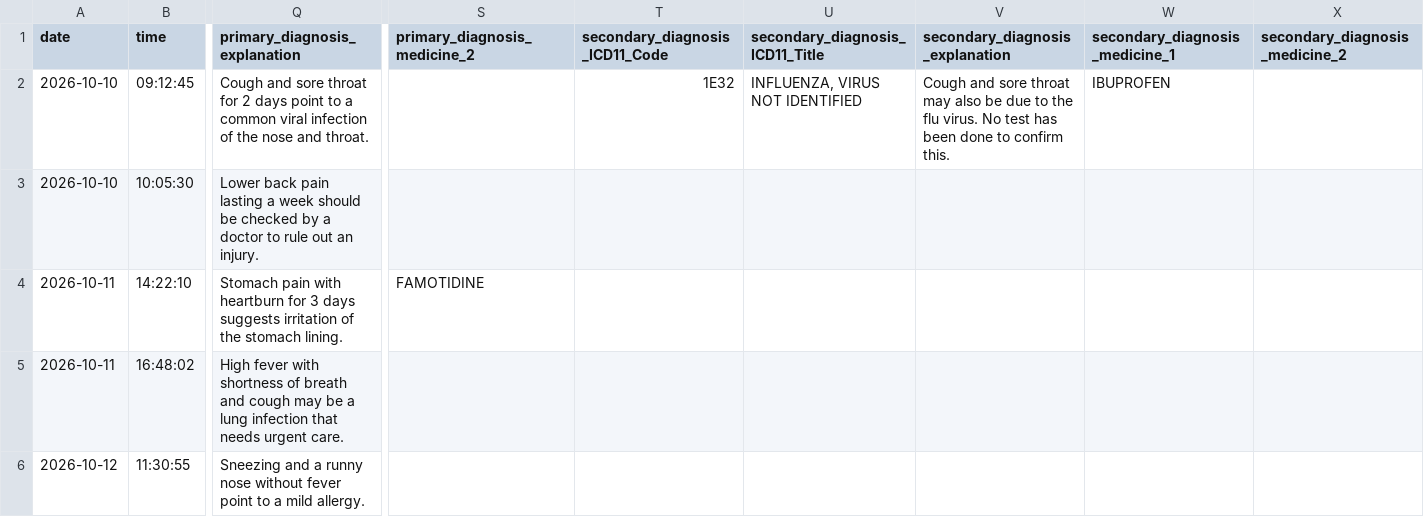
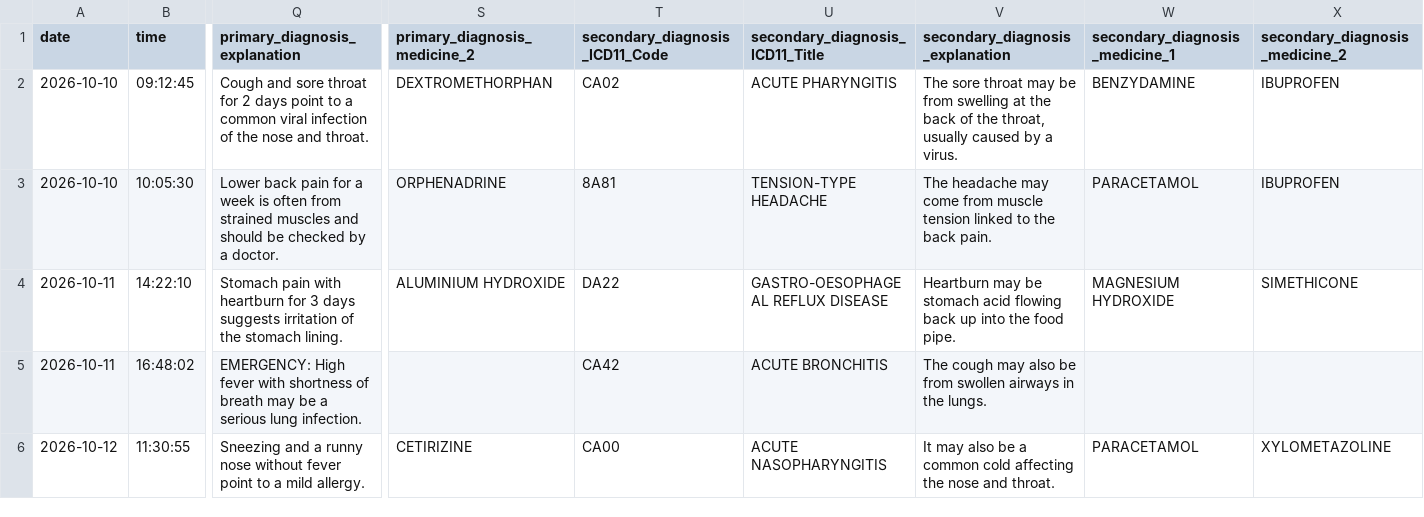
Before and after one commit to nanditha1707/1103_Group04, a CSV file: datasets/patient_records_seed.csv, drawn as a sheet; only a part is shown, gaps mark what is left out; the diff covers the shown part only; the diff names each change by its address in the sheet, - before the commit and + after, or states it on an @@ line.

Commit message:
Update patient_record_seed.csv accuracy of existing records

```diff
--- a/datasets/patient_records_seed.csv
+++ b/datasets/patient_records_seed.csv
-S2 (primary_diagnosis_medicine_2): (empty)
+S2 (primary_diagnosis_medicine_2): DEXTROMETHORPHAN
-T2 (secondary_diagnosis_ICD11_Code): 1E32
+T2 (secondary_diagnosis_ICD11_Code): CA02
-U2 (secondary_diagnosis_ICD11_Title): INFLUENZA, VIRUS NOT IDENTIFIED
+U2 (secondary_diagnosis_ICD11_Title): ACUTE PHARYNGITIS
-V2 (secondary_diagnosis_explanation): Cough and sore throat may also be due to the flu virus. No test has been done to confirm this.
+V2 (secondary_diagnosis_explanation): The sore throat may be from swelling at the back of the throat, usually caused by a virus.
-W2 (secondary_diagnosis_medicine_1): IBUPROFEN
+W2 (secondary_diagnosis_medicine_1): BENZYDAMINE
-X2:X3 (secondary_diagnosis_medicine_2): (empty)
+X2:X3 (secondary_diagnosis_medicine_2): IBUPROFEN
-Q3 (primary_diagnosis_explanation): …back pain lasting a week should be checked by a doctor to rule out an injury.
+Q3 (primary_diagnosis_explanation): …back pain for a week is often from strained muscles and should be checked by a doctor.
-S3 (primary_diagnosis_medicine_2): (empty)
+S3 (primary_diagnosis_medicine_2): ORPHENADRINE
-T3 (secondary_diagnosis_ICD11_Code): (empty)
+T3 (secondary_diagnosis_ICD11_Code): 8A81
-U3 (secondary_diagnosis_ICD11_Title): (empty)
+U3 (secondary_diagnosis_ICD11_Title): TENSION-TYPE HEADACHE
-V3 (secondary_diagnosis_explanation): (empty)
+V3 (secondary_diagnosis_explanation): The headache may come from muscle tension linked to the back pain.
-W3 (secondary_diagnosis_medicine_1): (empty)
+W3 (secondary_diagnosis_medicine_1): PARACETAMOL
-S4 (primary_diagnosis_medicine_2): FAMOTIDINE
+S4 (primary_diagnosis_medicine_2): ALUMINIUM HYDROXIDE
-T4 (secondary_diagnosis_ICD11_Code): (empty)
+T4 (secondary_diagnosis_ICD11_Code): DA22
-U4 (secondary_diagnosis_ICD11_Title): (empty)
+U4 (secondary_diagnosis_ICD11_Title): GASTRO-OESOPHAGEAL REFLUX DISEASE
-V4 (secondary_diagnosis_explanation): (empty)
+V4 (secondary_diagnosis_explanation): Heartburn may be stomach acid flowing back up into the food pipe.
-W4 (secondary_diagnosis_medicine_1): (empty)
+W4 (secondary_diagnosis_medicine_1): MAGNESIUM HYDROXIDE
-X4 (secondary_diagnosis_medicine_2): (empty)
+X4 (secondary_diagnosis_medicine_2): SIMETHICONE
-Q5 (primary_diagnosis_explanation): High fever with shortness of breath and cough may be a lung infection that needs urgent care.
+Q5 (primary_diagnosis_explanation): EMERGENCY: High fever with shortness of breath may be a serious lung infection.
-T5 (secondary_diagnosis_ICD11_Code): (empty)
+T5 (secondary_diagnosis_ICD11_Code): CA42
-U5 (secondary_diagnosis_ICD11_Title): (empty)
+U5 (secondary_diagnosis_ICD11_Title): ACUTE BRONCHITIS
-V5 (secondary_diagnosis_explanation): (empty)
+V5 (secondary_diagnosis_explanation): The cough may also be from swollen airways in the lungs.
-S6 (primary_diagnosis_medicine_2): (empty)
+S6 (primary_diagnosis_medicine_2): CETIRIZINE
-T6 (secondary_diagnosis_ICD11_Code): (empty)
+T6 (secondary_diagnosis_ICD11_Code): CA00
-U6 (secondary_diagnosis_ICD11_Title): (empty)
+U6 (secondary_diagnosis_ICD11_Title): ACUTE NASOPHARYNGITIS
-V6 (secondary_diagnosis_explanation): (empty)
+V6 (secondary_diagnosis_explanation): It may also be a common cold affecting the nose and throat.
-W6 (secondary_diagnosis_medicine_1): (empty)
+W6 (secondary_diagnosis_medicine_1): PARACETAMOL
-X6 (secondary_diagnosis_medicine_2): (empty)
+X6 (secondary_diagnosis_medicine_2): XYLOMETAZOLINE
```
Also changed, not shown: 5 edited cells elsewhere in this file, 1 other file.
